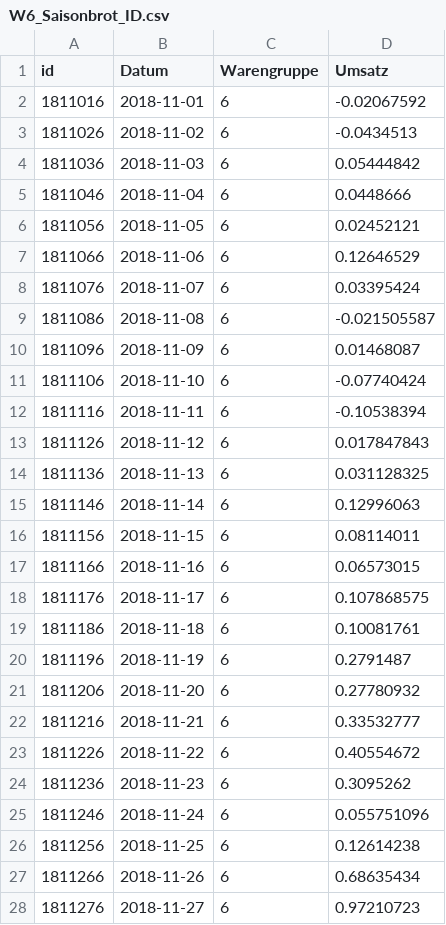
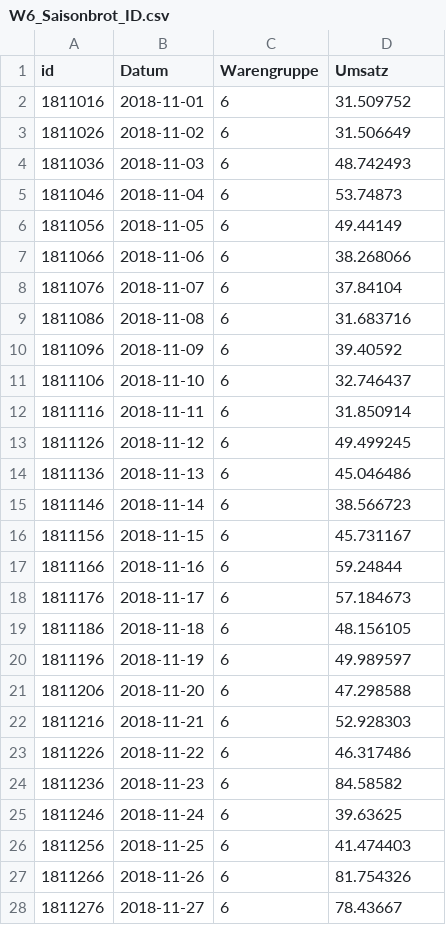
Before and after one commit to Fiesa00/DS_ML_Gr_1.5, a CSV file: 3_Neuronal_Model/Predictions/W6_Saisonbrot_ID.csv, drawn as a sheet; only a part is shown; the diff covers the shown part only.

Commit message:
Optimierung neuronale netzwerke

```diff
--- a/3_Neuronal_Model/Predictions/W6_Saisonbrot_ID.csv
+++ b/3_Neuronal_Model/Predictions/W6_Saisonbrot_ID.csv
@@ -1,28 +1,28 @@
 id,Datum,Warengruppe,Umsatz
-1811016,2018-11-01,6,-0.02067592
-1811026,2018-11-02,6,-0.0434513
-1811036,2018-11-03,6,0.05444842
-1811046,2018-11-04,6,0.0448666
-1811056,2018-11-05,6,0.02452121
-1811066,2018-11-06,6,0.12646529
-1811076,2018-11-07,6,0.03395424
-1811086,2018-11-08,6,-0.021505587
-1811096,2018-11-09,6,0.01468087
-1811106,2018-11-10,6,-0.07740424
-1811116,2018-11-11,6,-0.10538394
-1811126,2018-11-12,6,0.017847843
-1811136,2018-11-13,6,0.031128325
-1811146,2018-11-14,6,0.12996063
-1811156,2018-11-15,6,0.08114011
-1811166,2018-11-16,6,0.06573015
-1811176,2018-11-17,6,0.107868575
-1811186,2018-11-18,6,0.10081761
-1811196,2018-11-19,6,0.2791487
-1811206,2018-11-20,6,0.27780932
-1811216,2018-11-21,6,0.33532777
-1811226,2018-11-22,6,0.40554672
-1811236,2018-11-23,6,0.3095262
-1811246,2018-11-24,6,0.055751096
-1811256,2018-11-25,6,0.12614238
-1811266,2018-11-26,6,0.68635434
-1811276,2018-11-27,6,0.97210723
+1811016,2018-11-01,6,31.509752
+1811026,2018-11-02,6,31.506649
+1811036,2018-11-03,6,48.742493
+1811046,2018-11-04,6,53.74873
+1811056,2018-11-05,6,49.44149
+1811066,2018-11-06,6,38.268066
+1811076,2018-11-07,6,37.84104
+1811086,2018-11-08,6,31.683716
+1811096,2018-11-09,6,39.40592
+1811106,2018-11-10,6,32.746437
+1811116,2018-11-11,6,31.850914
+1811126,2018-11-12,6,49.499245
+1811136,2018-11-13,6,45.046486
+1811146,2018-11-14,6,38.566723
+1811156,2018-11-15,6,45.731167
+1811166,2018-11-16,6,59.24844
+1811176,2018-11-17,6,57.184673
+1811186,2018-11-18,6,48.156105
+1811196,2018-11-19,6,49.989597
+1811206,2018-11-20,6,47.298588
+1811216,2018-11-21,6,52.928303
+1811226,2018-11-22,6,46.317486
+1811236,2018-11-23,6,84.58582
+1811246,2018-11-24,6,39.63625
+1811256,2018-11-25,6,41.474403
+1811266,2018-11-26,6,81.754326
+1811276,2018-11-27,6,78.43667
```
Also changed, not shown: 29 edited cells elsewhere in this file, 3_Neuronal_Model/Predictions/W4_Konditorei_ID.csv, 20 other files.
